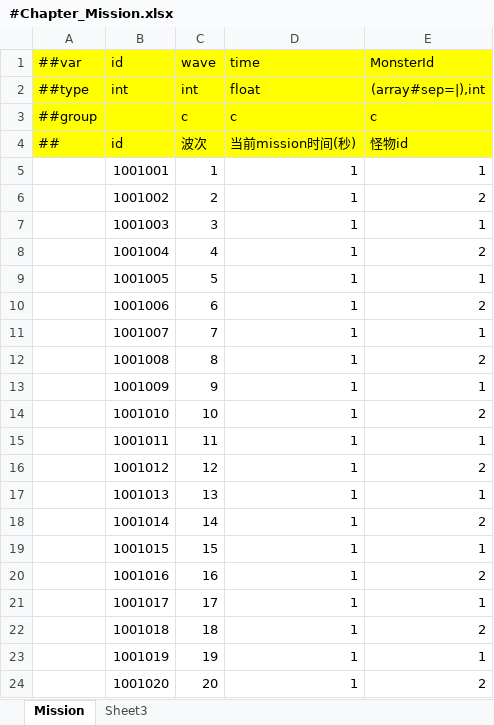
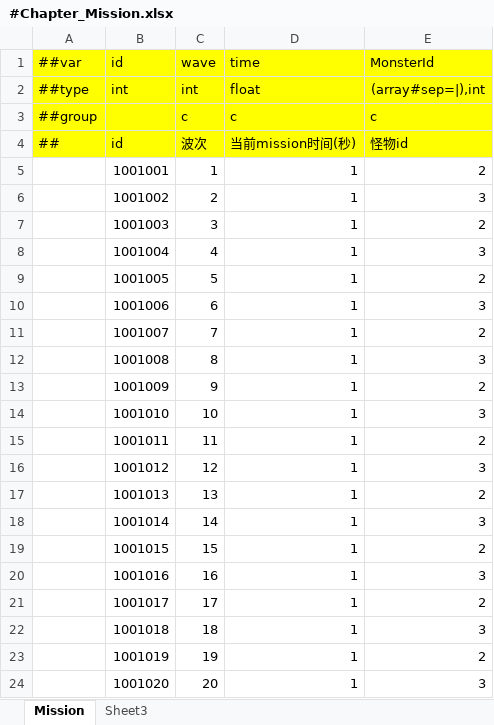
Before and after one commit to Timxu63/MiniGame, an Excel workbook: DataTables/Datas/#Chapter_Mission.xlsx, sheet Mission, drawn as a sheet; values as stored, in another font and other column widths than the file's, no borders; the diff names each change by its address in the sheet, - before the commit and + after, or states it on an @@ line.

```diff
--- a/DataTables/Datas/#Chapter_Mission.xlsx (sheet Mission)
+++ b/DataTables/Datas/#Chapter_Mission.xlsx (sheet Mission)
-E5 (MonsterId): 1
+E5 (MonsterId): 2
-E6 (MonsterId): 2
+E6 (MonsterId): 3
-E7 (MonsterId): 1
+E7 (MonsterId): 2
-E8 (MonsterId): 2
+E8 (MonsterId): 3
-E9 (MonsterId): 1
+E9 (MonsterId): 2
-E10 (MonsterId): 2
+E10 (MonsterId): 3
-E11 (MonsterId): 1
+E11 (MonsterId): 2
-E12 (MonsterId): 2
+E12 (MonsterId): 3
-E13 (MonsterId): 1
+E13 (MonsterId): 2
-E14 (MonsterId): 2
+E14 (MonsterId): 3
-E15 (MonsterId): 1
+E15 (MonsterId): 2
-E16 (MonsterId): 2
+E16 (MonsterId): 3
-E17 (MonsterId): 1
+E17 (MonsterId): 2
-E18 (MonsterId): 2
+E18 (MonsterId): 3
-E19 (MonsterId): 1
+E19 (MonsterId): 2
-E20 (MonsterId): 2
+E20 (MonsterId): 3
-E21 (MonsterId): 1
+E21 (MonsterId): 2
-E22 (MonsterId): 2
+E22 (MonsterId): 3
-E23 (MonsterId): 1
+E23 (MonsterId): 2
-E24 (MonsterId): 2
+E24 (MonsterId): 3
```
Also changed, not shown: DataTables/Datas/#Charactor.xlsx, DataTables/Datas/#Resource.xlsx, 25 other files.
